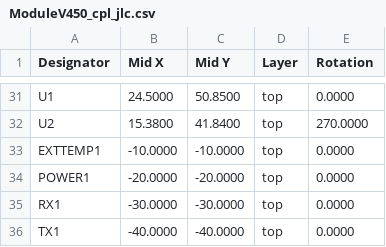
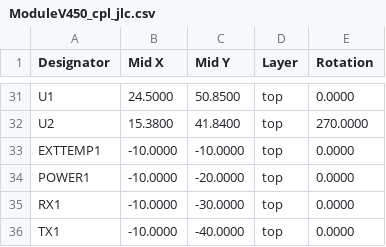
Before and after one commit to lowmoode/diyBMSv4, a CSV file: ModuleV450/export/ModuleV450_cpl_jlc.csv, drawn as a sheet; only a part is shown, gaps mark what is left out.

Commit message:
JST moved

```diff
--- a/ModuleV450/export/ModuleV450_cpl_jlc.csv
+++ b/ModuleV450/export/ModuleV450_cpl_jlc.csv
@@ -33,4 +33,4 @@ Designator,Mid X,Mid Y,Layer,Rotation
 "EXTTEMP1",-10.0000,-10.0000,top,0.0000
-"POWER1",-20.0000,-20.0000,top,0.0000
-"RX1",-30.0000,-30.0000,top,0.0000
-"TX1",-40.0000,-40.0000,top,0.0000
+"POWER1",-10.0000,-20.0000,top,0.0000
+"RX1",-10.0000,-30.0000,top,0.0000
+"TX1",-10.0000,-40.0000,top,0.0000
```
